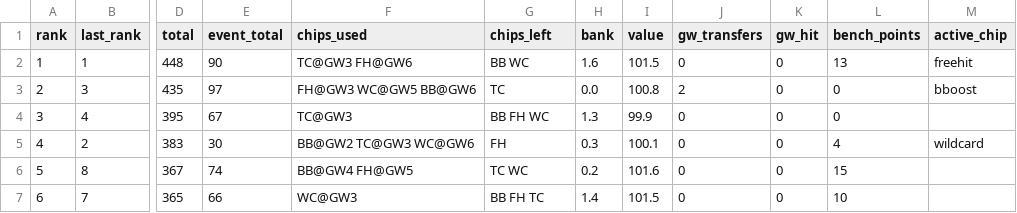
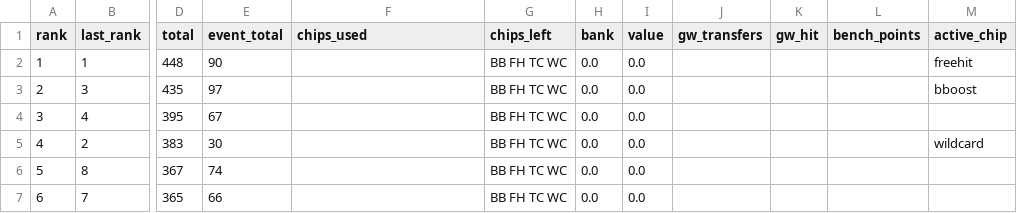
Before and after one commit to tsrng5b7zw-bot/sync, a CSV file: data/latest/league.csv, drawn as a sheet; only a part is shown, gaps mark what is left out; the diff covers the shown part only; the diff names each change by its address in the sheet, - before the commit and + after, or states it on an @@ line.

Commit message:
data: 2026-10-17 10:10 UTC

```diff
--- a/data/latest/league.csv
+++ b/data/latest/league.csv
-F2 (chips_used): TC@GW3 FH@GW6
+F2 (chips_used): (empty)
-G2 (chips_left): BB WC
+G2 (chips_left): BB FH TC WC
-H2 (bank): 1.6
+H2 (bank): 0.0
-I2 (value): 101.5
+I2 (value): 0.0
-J2 (gw_transfers): 0
+J2 (gw_transfers): (empty)
-K2:K7 (gw_hit): 0
+K2:K7 (gw_hit): (empty)
-L2 (bench_points): 13
+L2 (bench_points): (empty)
-F3 (chips_used): FH@GW3 WC@GW5 BB@GW6
+F3 (chips_used): (empty)
-G3 (chips_left): TC
+G3 (chips_left): BB FH TC WC
-I3 (value): 100.8
+I3 (value): 0.0
-J3 (gw_transfers): 2
+J3 (gw_transfers): (empty)
-L3:L4 (bench_points): 0
+L3:L4 (bench_points): (empty)
-F4 (chips_used): TC@GW3
+F4 (chips_used): (empty)
-G4 (chips_left): BB FH WC
+G4 (chips_left): BB FH TC WC
-H4 (bank): 1.3
+H4 (bank): 0.0
-I4 (value): 99.9
+I4 (value): 0.0
-J4:J7 (gw_transfers): 0
+J4:J7 (gw_transfers): (empty)
-F5 (chips_used): BB@GW2 TC@GW3 WC@GW6
+F5 (chips_used): (empty)
-G5 (chips_left): FH
+G5 (chips_left): BB FH TC WC
-H5 (bank): 0.3
+H5 (bank): 0.0
-I5 (value): 100.1
+I5 (value): 0.0
-L5 (bench_points): 4
+L5 (bench_points): (empty)
-F6 (chips_used): BB@GW4 FH@GW5
+F6 (chips_used): (empty)
-G6 (chips_left): TC WC
+G6 (chips_left): BB FH TC WC
-H6 (bank): 0.2
+H6 (bank): 0.0
-I6 (value): 101.6
+I6 (value): 0.0
-L6 (bench_points): 15
+L6 (bench_points): (empty)
-F7 (chips_used): WC@GW3
+F7 (chips_used): (empty)
-G7 (chips_left): BB FH TC
+G7 (chips_left): BB FH TC WC
-H7 (bank): 1.4
+H7 (bank): 0.0
-I7 (value): 101.5
+I7 (value): 0.0
-L7 (bench_points): 10
+L7 (bench_points): (empty)
```
Also changed, not shown: 29 edited cells elsewhere in this file, data/latest/players.csv, data/prices/2026-10-17.csv, 3 other files.
